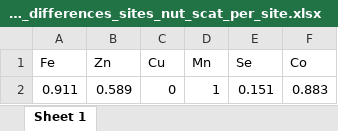
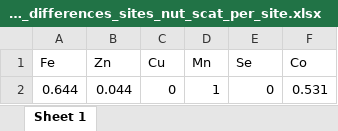
Before and after one commit to Lola-san/Agazella.modelling.Ker, an Excel workbook: output/sites/test_differences_sites_nut_scat_per_site.xlsx, sheet Sheet 1, drawn as a sheet; values as stored, in another font and other column widths than the file's, no borders; removed rows and columns are numbered as before the commit, all else as after; the diff names each change by its address in the sheet, - before the commit and + after, or states it on an @@ line.

```diff
--- a/output/sites/test_differences_sites_nut_scat_per_site.xlsx (sheet Sheet 1)
+++ b/output/sites/test_differences_sites_nut_scat_per_site.xlsx (sheet Sheet 1)
-row 2: 0.911 | 0.589 | 0 | 1 | 0.151 | 0.883
+row 2: 0.644 | 0.044 | 0 | 1 | 0 | 0.531
```
Also changed, not shown: output/sites/test_differences_nut_scenarios_CN.xlsx, output/sites/test_differences_nut_scenarios_PS.xlsx, 35 other files.
